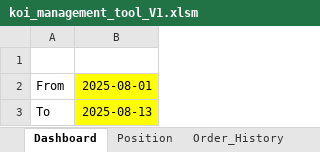
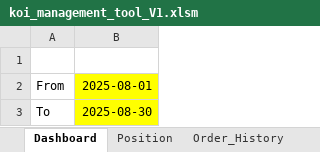
Before and after one commit to vtdinh/koi_trade_management_tool, an Excel workbook: koi_management_tool_V1.xlsm, sheet Dashboard, drawn as a sheet; values as stored, in another font and other column widths than the file's, no borders; charts and pictures not drawn; the diff names each change by its address in the sheet, - before the commit and + after, or states it on an @@ line.

Commit message:
Dashboard update  portfolio catagory: OK

```diff
--- a/koi_management_tool_V1.xlsm (sheet Dashboard)
+++ b/koi_management_tool_V1.xlsm (sheet Dashboard)
-B3: 2025-08-13
+B3: 2025-08-30
```
Also changed, not shown: charts or pictures, 1 other file.
